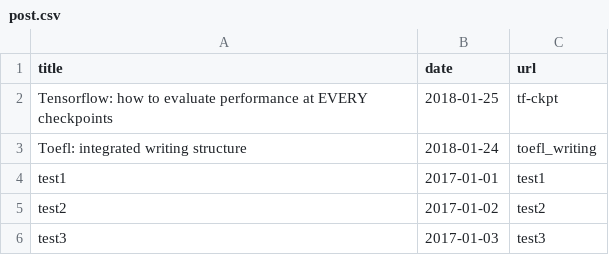
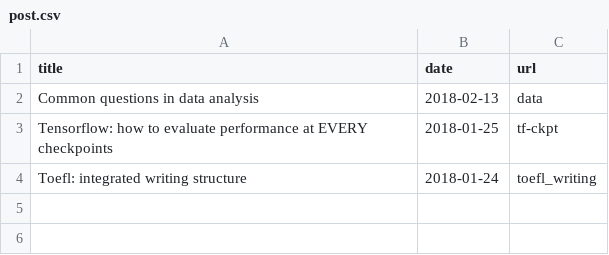
Before and after one commit to twcmchang/post, a CSV file: _data/post.csv, drawn as a sheet.

Commit message:
update post

```diff
--- a/_data/post.csv
+++ b/_data/post.csv
@@ -1,6 +1,4 @@
 title,date,url
+Common questions in data analysis,2018-02-13,data
 Tensorflow: how to evaluate performance at EVERY checkpoints,2018-01-25,tf-ckpt
 Toefl: integrated writing structure,2018-01-24,toefl_writing
-test1,2017-01-01,test1
-test2,2017-01-02,test2
-test3,2017-01-03,test3
```
